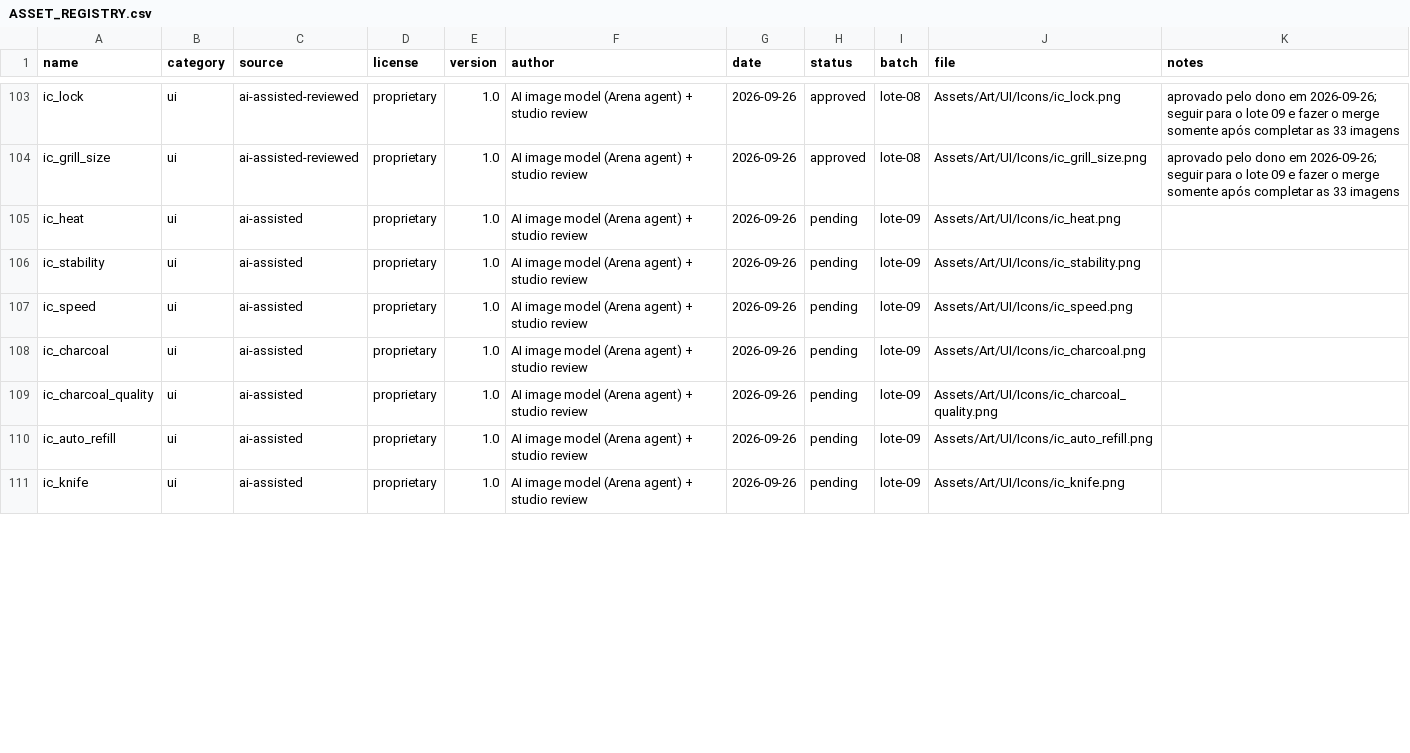
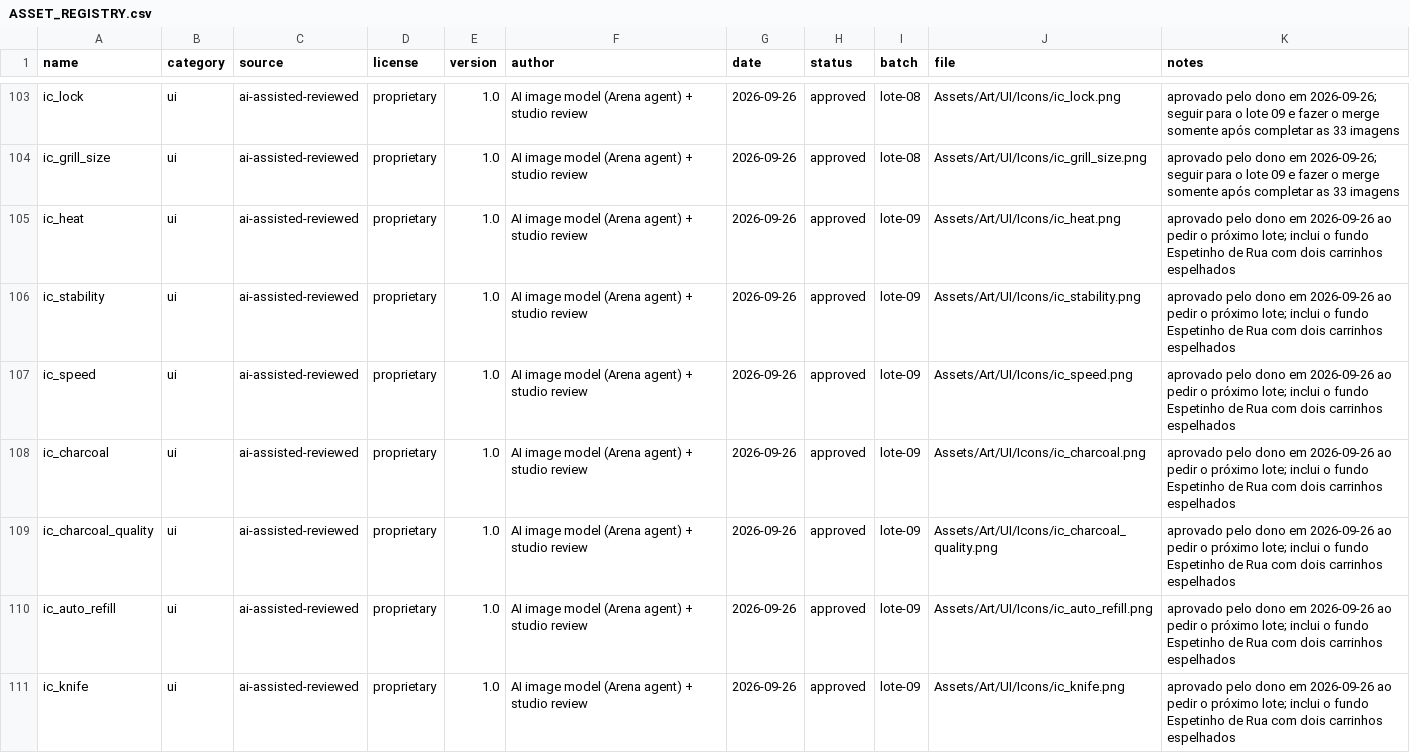
Before and after one commit to berger33/game_churrasqueiro, a CSV file: Assets/Art/ASSET_REGISTRY.csv, drawn as a sheet; only a part is shown, gaps mark what is left out; the diff covers the shown part only.

Commit message:
arte: aprova lote 09 e entrega lote 10
Co-authored-by: arena-agent <297053741+arena-agent@users.noreply.github.com>

```diff
--- a/Assets/Art/ASSET_REGISTRY.csv
+++ b/Assets/Art/ASSET_REGISTRY.csv
@@ -104,8 +104,8 @@ ic_lock,ui,ai-assisted-reviewed,proprietary,1.0,AI image model (Arena agent) + s
 ic_grill_size,ui,ai-assisted-reviewed,proprietary,1.0,AI image model (Arena agent) + studio review,2026-09-26,approved,lote-08,Assets/Art/UI/Icons/ic_grill_size.png,aprovado pelo dono em 2026-09-26; seguir para o lote 09 e fazer o merge somente após completar as 33 imagens
-ic_heat,ui,ai-assisted,proprietary,1.0,AI image model (Arena agent) + studio review,2026-09-26,pending,lote-09,Assets/Art/UI/Icons/ic_heat.png,
-ic_stability,ui,ai-assisted,proprietary,1.0,AI image model (Arena agent) + studio review,2026-09-26,pending,lote-09,Assets/Art/UI/Icons/ic_stability.png,
-ic_speed,ui,ai-assisted,proprietary,1.0,AI image model (Arena agent) + studio review,2026-09-26,pending,lote-09,Assets/Art/UI/Icons/ic_speed.png,
-ic_charcoal,ui,ai-assisted,proprietary,1.0,AI image model (Arena agent) + studio review,2026-09-26,pending,lote-09,Assets/Art/UI/Icons/ic_charcoal.png,
-ic_charcoal_quality,ui,ai-assisted,proprietary,1.0,AI image model (Arena agent) + studio review,2026-09-26,pending,lote-09,Assets/Art/UI/Icons/ic_charcoal_quality.png,
-ic_auto_refill,ui,ai-assisted,proprietary,1.0,AI image model (Arena agent) + studio review,2026-09-26,pending,lote-09,Assets/Art/UI/Icons/ic_auto_refill.png,
-ic_knife,ui,ai-assisted,proprietary,1.0,AI image model (Arena agent) + studio review,2026-09-26,pending,lote-09,Assets/Art/UI/Icons/ic_knife.png,
+ic_heat,ui,ai-assisted-reviewed,proprietary,1.0,AI image model (Arena agent) + studio review,2026-09-26,approved,lote-09,Assets/Art/UI/Icons/ic_heat.png,aprovado pelo dono em 2026-09-26 ao pedir o próximo lote; inclui o fundo Espetinho de Rua com dois carrinhos espelhados
+ic_stability,ui,ai-assisted-reviewed,proprietary,1.0,AI image model (Arena agent) + studio review,2026-09-26,approved,lote-09,Assets/Art/UI/Icons/ic_stability.png,aprovado pelo dono em 2026-09-26 ao pedir o próximo lote; inclui o fundo Espetinho de Rua com dois carrinhos espelhados
+ic_speed,ui,ai-assisted-reviewed,proprietary,1.0,AI image model (Arena agent) + studio review,2026-09-26,approved,lote-09,Assets/Art/UI/Icons/ic_speed.png,aprovado pelo dono em 2026-09-26 ao pedir o próximo lote; inclui o fundo Espetinho de Rua com dois carrinhos espelhados
+ic_charcoal,ui,ai-assisted-reviewed,proprietary,1.0,AI image model (Arena agent) + studio review,2026-09-26,approved,lote-09,Assets/Art/UI/Icons/ic_charcoal.png,aprovado pelo dono em 2026-09-26 ao pedir o próximo lote; inclui o fundo Espetinho de Rua com dois carrinhos espelhados
+ic_charcoal_quality,ui,ai-assisted-reviewed,proprietary,1.0,AI image model (Arena agent) + studio review,2026-09-26,approved,lote-09,Assets/Art/UI/Icons/ic_charcoal_quality.png,aprovado pelo dono em 2026-09-26 ao pedir o próximo lote; inclui o fundo Espetinho de Rua com dois carrinhos espelhados
+ic_auto_refill,ui,ai-assisted-reviewed,proprietary,1.0,AI image model (Arena agent) + studio review,2026-09-26,approved,lote-09,Assets/Art/UI/Icons/ic_auto_refill.png,aprovado pelo dono em 2026-09-26 ao pedir o próximo lote; inclui o fundo Espetinho de Rua com dois carrinhos espelhados
+ic_knife,ui,ai-assisted-reviewed,proprietary,1.0,AI image model (Arena agent) + studio review,2026-09-26,approved,lote-09,Assets/Art/UI/Icons/ic_knife.png,aprovado pelo dono em 2026-09-26 ao pedir o próximo lote; inclui o fundo Espetinho de Rua com dois carrinhos espelhados
```
Also changed, not shown: 39 edited cells elsewhere in this file, 36 other files.
